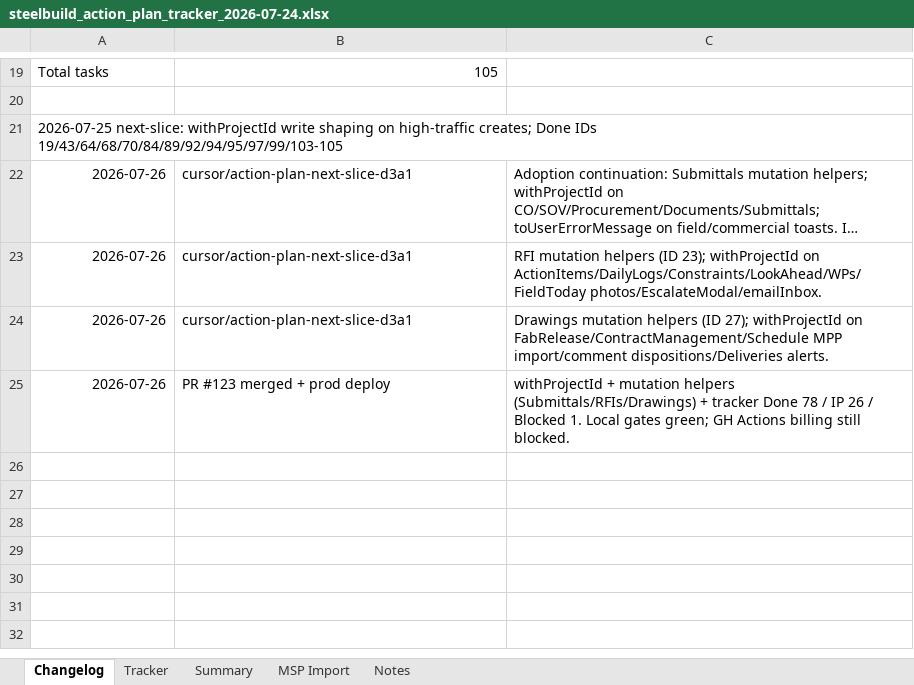
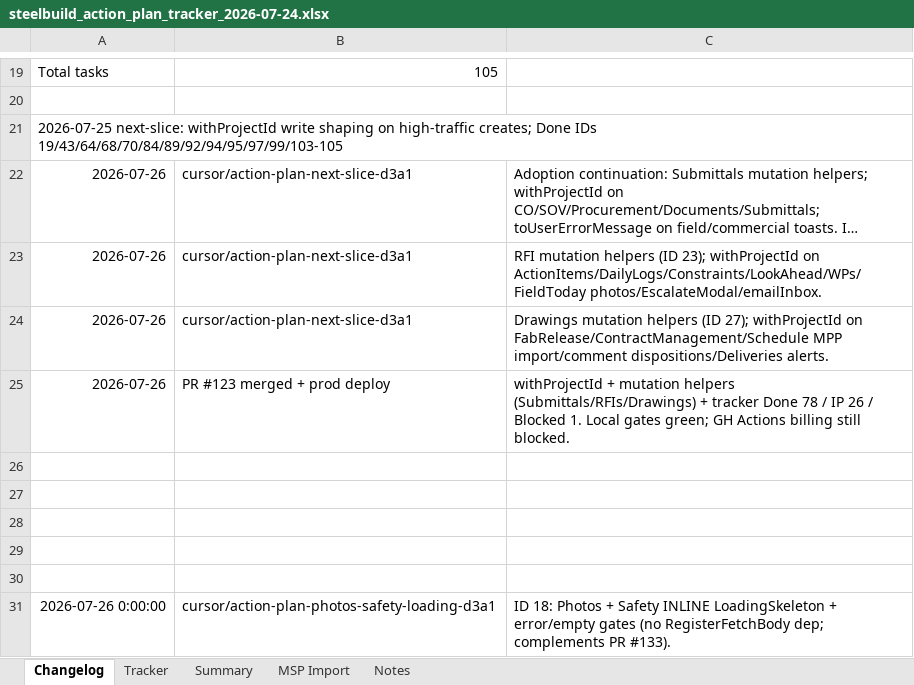
Before and after one commit to lorteezy87/SteelBuild-Pro-Rev.2, an Excel workbook: docs/action-plan/steelbuild_action_plan_tracker_2026-07-24.xlsx, sheet Changelog, drawn as a sheet; only a part is shown, gaps mark what is left out; long unchanged cells end in …; values as stored, in another font and other column widths than the file's, no borders; the diff names each change by its address in the sheet, - before the commit and + after, or states it on an @@ line.

```diff
--- a/docs/action-plan/steelbuild_action_plan_tracker_2026-07-24.xlsx (sheet Changelog)
+++ b/docs/action-plan/steelbuild_action_plan_tracker_2026-07-24.xlsx (sheet Changelog)
+row 26: (empty)
+row 27: (empty)
+row 28: (empty)
+row 29: (empty)
+row 30: (empty)
+row 31: 2026-07-26 0:00:00 | cursor/action-plan-photos-safety-loading-d3a1 | ID 18: Photos + Safety INLINE LoadingSkeleton + error/empty gates (no RegisterFetchBody dep; complements PR #133).
```
Also changed, not shown: sheet Tracker, 6 other files.
